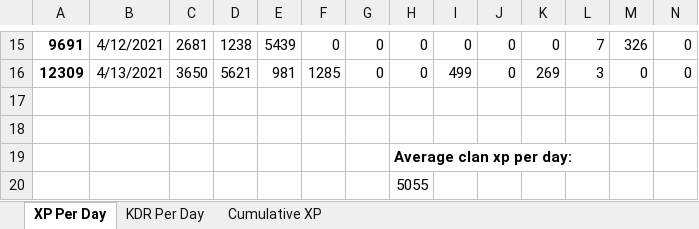
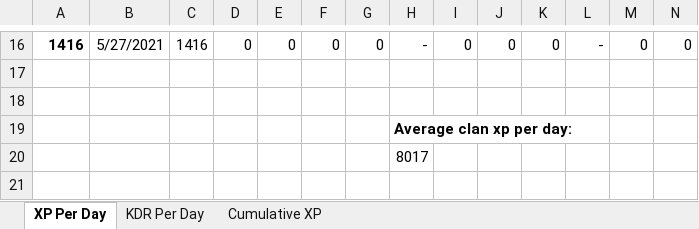
Before and after one commit to PBonnema/Clanalytics, an Excel workbook: Dashboards/KRYPTO.xlsx, sheet XP Per Day, drawn as a sheet; only a part is shown, gaps mark what is left out; values as stored, in another font and other column widths than the file's, no borders; charts and pictures not drawn; removed rows and columns are numbered as before the commit, all else as after; rows hold the shown columns only; the diff covers the shown part only; the diff names each change by its address in the sheet, - before the commit and + after, or states it on an @@ line.

```diff
--- a/Dashboards/KRYPTO.xlsx (sheet XP Per Day)
+++ b/Dashboards/KRYPTO.xlsx (sheet XP Per Day)
-A16: 9691
+A16: 1416
-B16: 4/12/2021
+B16: 5/27/2021
-C16: 2681
+C16: 1416
-D16: 1238
+D16: 0
-E16: 5439
+E16: 0
-H16: 0
+H16: -
-L16: 7
+L16: -
-M16: 326
+M16: 0
-row 16: 12309 | 4/13/2021 | 3650 | 5621 | 981 | 1285 | 0 | 0 | 499 | 0 | 269 | 3 | 0 | 0
-H20: 5055
+H20: 8017
```
Also changed, not shown: 11 added rows, 10 removed rows and 37 edited cells elsewhere in this sheet, sheet KDR Per Day, charts or pictures, Dashboards/Clan Leaderboard.xlsx, Dashboards/DRONE.xlsx, 14 other files.
